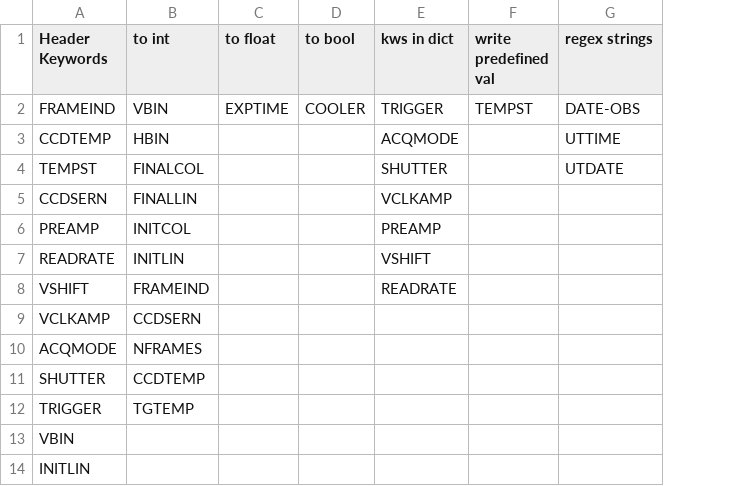
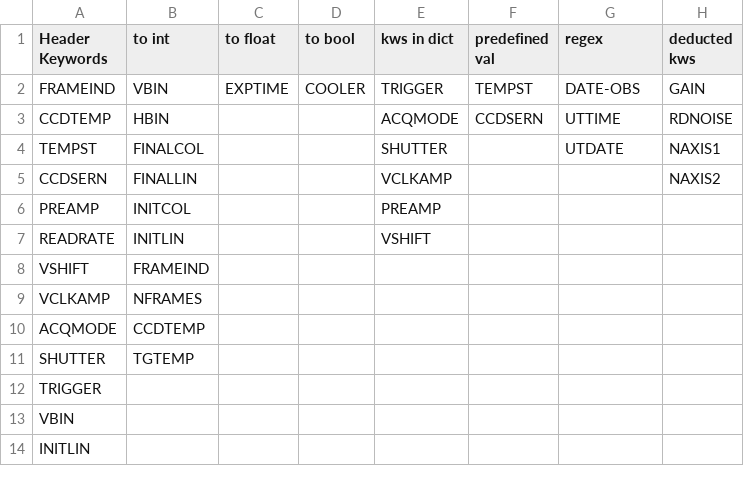
Before and after one commit to dev-LNA/S4ACS, a CSV file: src/csv/echarpe/keywords spec/CCD.csv, drawn as a sheet; only a part is shown; the diff names each change by its address in the sheet, - before the commit and + after, or states it on an @@ line.

```diff
--- a/src/csv/echarpe/keywords spec/CCD.csv
+++ b/src/csv/echarpe/keywords spec/CCD.csv
+column H (deducted kws), rows 2-5: GAIN | RDNOISE | NAXIS1 | NAXIS2
-F1: write predefined val
+F1: predefined val
-G1: regex strings
+G1: regex
-F3 (predefined val): (empty)
+F3 (predefined val): CCDSERN
-E8 (kws in dict): READRATE
+E8 (kws in dict): (empty)
-B9 (to int): CCDSERN
+B9 (to int): NFRAMES
-B10 (to int): NFRAMES
+B10 (to int): CCDTEMP
-B11 (to int): CCDTEMP
+B11 (to int): TGTEMP
-B12 (to int): TGTEMP
+B12 (to int): (empty)
```
Also changed, not shown: src/csv/echarpe/keywords spec/GUI.csv, 8 other files.
